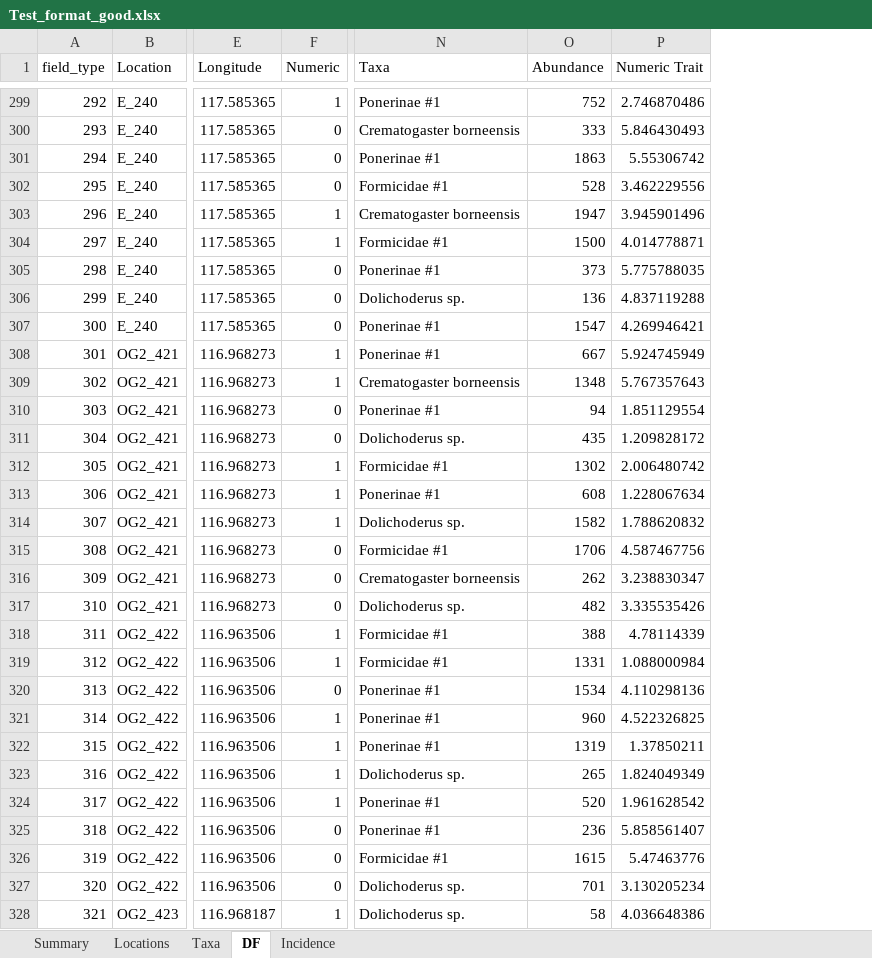
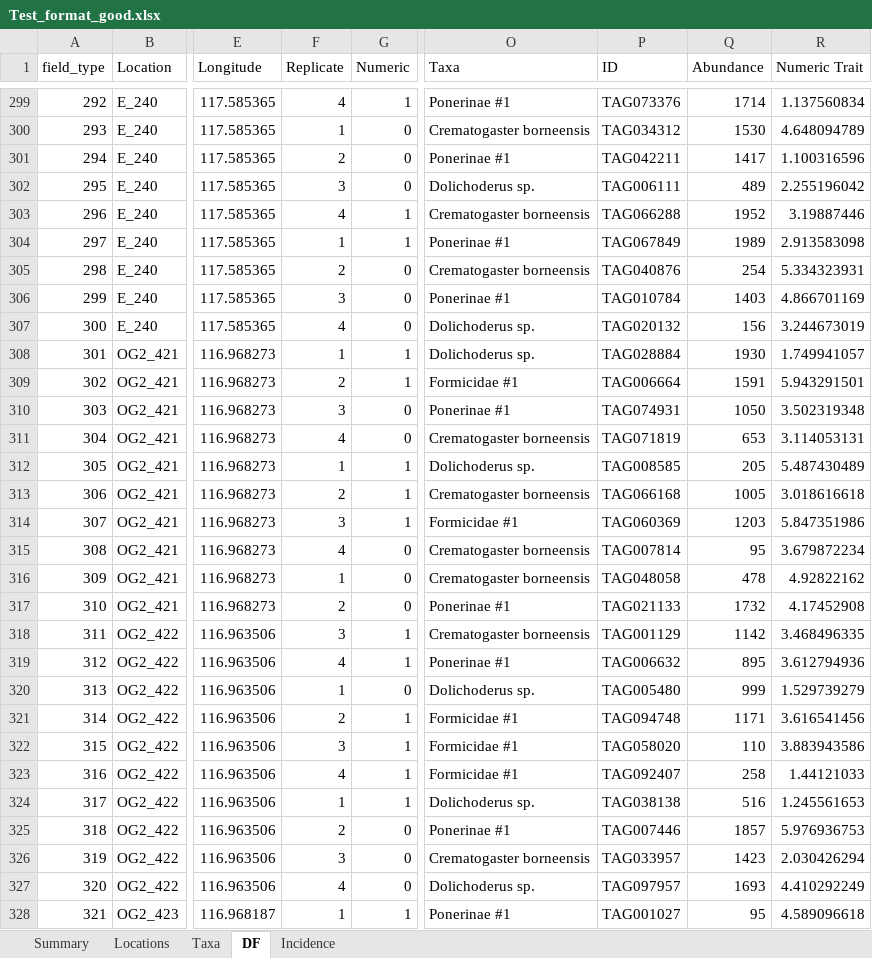
Before and after one commit to ImperialCollegeLondon/safedata_validator, an Excel workbook: Test_format_good.xlsx, sheet DF, drawn as a sheet; only a part is shown, gaps mark what is left out; values as stored, in another font and other column widths than the file's, no borders; removed rows and columns are numbered as before the commit, all else as after; the diff covers the shown part only; the diff names each change by its address in the sheet, - before the commit and + after, or states it on an @@ line.

```diff
--- a/Test_format_good.xlsx (sheet DF)
+++ b/Test_format_good.xlsx (sheet DF)
+column F (Replicate), rows 299-328: 4 | 1 | 2 | 3 | 4 | 1 | 2 | 3 | 4 | 1 | 2 | 3 | 4 | 1 | 2 | 3 | 4 | 1 | 2 | 3 | 4 | 1 | 2 | 3 | 4 | 1 | 2 | 3 | 4 | 1
-column O (Abundance), rows 299-328: 752 | 333 | 1863 | 528 | 1947 | 1500 | 373 | 136 | 1547 | 667 | 1348 | 94 | 435 | 1302 | 608 | 1582 | 1706 | 262 | 482 | 388 | 1331 | 1534 | 960 | 1319 | 265 | 520 | 236 | 1615 | 701 | 58
-column P (Numeric Trait), rows 299-328: 2.746870486 | 5.846430493 | 5.55306742 | 3.462229556 | 3.945901496 | 4.014778871 | 5.775788035 | 4.837119288 | 4.269946421 | 5.924745949 | 5.767357643 | 1.851129554 | 1.209828172 | 2.006480742 | 1.228067634 | 1.788620832 | 4.587467756 | 3.238830347 | 3.335535426 | 4.78114339 | 1.088000984 | 4.110298136 | 4.522326825 | 1.37850211 | 1.824049349 | 1.961628542 | 5.858561407 | 5.47463776 | 3.130205234 | 4.036648386
+column P (ID), rows 299-328: TAG073376 | TAG034312 | TAG042211 | TAG006111 | TAG066288 | TAG067849 | TAG040876 | TAG010784 | TAG020132 | TAG028884 | TAG006664 | TAG074931 | TAG071819 | TAG008585 | TAG066168 | TAG060369 | TAG007814 | TAG048058 | TAG021133 | TAG001129 | TAG006632 | TAG005480 | TAG094748 | TAG058020 | TAG092407 | TAG038138 | TAG007446 | TAG033957 | TAG097957 | TAG001027
+column Q (Abundance), rows 299-328: 1714 | 1530 | 1417 | 489 | 1952 | 1989 | 254 | 1403 | 156 | 1930 | 1591 | 1050 | 653 | 205 | 1005 | 1203 | 95 | 478 | 1732 | 1142 | 895 | 999 | 1171 | 110 | 258 | 516 | 1857 | 1423 | 1693 | 95
+column R (Numeric Trait), rows 299-328: 1.137560834 | 4.648094789 | 1.100316596 | 2.255196042 | 3.19887446 | 2.913583098 | 5.334323931 | 4.866701169 | 3.244673019 | 1.749941057 | 5.943291501 | 3.502319348 | 3.114053131 | 5.487430489 | 3.018616618 | 5.847351986 | 3.679872234 | 4.92822162 | 4.17452908 | 3.468496335 | 3.612794936 | 1.529739279 | 3.616541456 | 3.883943586 | 1.44121033 | 1.245561653 | 5.976936753 | 2.030426294 | 4.410292249 | 4.589096618
-O302 (Taxa): Formicidae #1
+O302 (Taxa): Dolichoderus sp.
-O304 (Taxa): Formicidae #1
+O304 (Taxa): Ponerinae #1
-O305 (Taxa): Ponerinae #1
+O305 (Taxa): Crematogaster borneensis
-O306 (Taxa): Dolichoderus sp.
+O306 (Taxa): Ponerinae #1
-O307:O308 (Taxa): Ponerinae #1
+O307:O308 (Taxa): Dolichoderus sp.
-O309 (Taxa): Crematogaster borneensis
+O309 (Taxa): Formicidae #1
-O311 (Taxa): Dolichoderus sp.
+O311 (Taxa): Crematogaster borneensis
-O312 (Taxa): Formicidae #1
+O312 (Taxa): Dolichoderus sp.
-O313 (Taxa): Ponerinae #1
+O313 (Taxa): Crematogaster borneensis
-O314 (Taxa): Dolichoderus sp.
+O314 (Taxa): Formicidae #1
-O315 (Taxa): Formicidae #1
+O315 (Taxa): Crematogaster borneensis
-O317 (Taxa): Dolichoderus sp.
+O317 (Taxa): Ponerinae #1
-O318 (Taxa): Formicidae #1
+O318 (Taxa): Crematogaster borneensis
-O319 (Taxa): Formicidae #1
+O319 (Taxa): Ponerinae #1
-O320 (Taxa): Ponerinae #1
+O320 (Taxa): Dolichoderus sp.
-O321:O322 (Taxa): Ponerinae #1
+O321:O322 (Taxa): Formicidae #1
-O323 (Taxa): Dolichoderus sp.
+O323 (Taxa): Formicidae #1
-O324 (Taxa): Ponerinae #1
+O324 (Taxa): Dolichoderus sp.
-O326 (Taxa): Formicidae #1
+O326 (Taxa): Crematogaster borneensis
-O328 (Taxa): Dolichoderus sp.
+O328 (Taxa): Ponerinae #1
```
Also changed, not shown: 758 edited cells elsewhere in this sheet, sheet Incidence, sheet Locations, formulas that keep their value, Template.xlsx.
